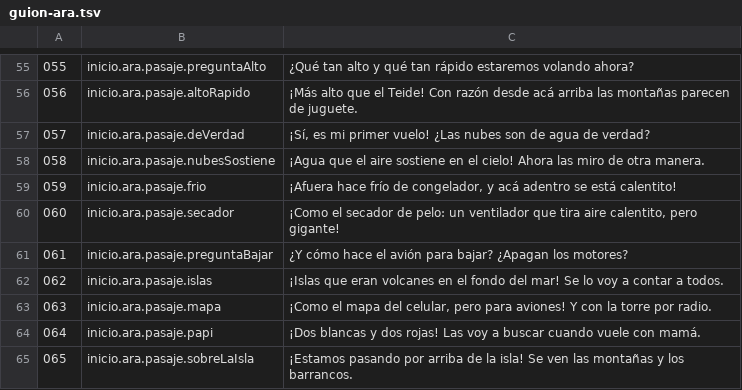
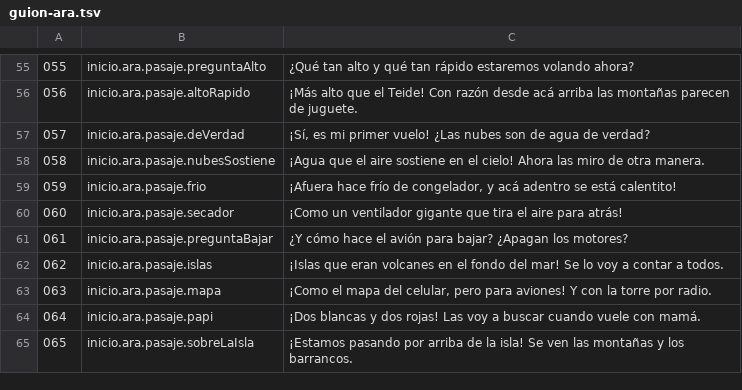
Before and after one commit to OksigeniaSL/oga-veve, a TSV file: docs/voces/guion-ara.tsv, drawn as a sheet; only a part is shown, gaps mark what is left out.

```diff
--- a/docs/voces/guion-ara.tsv
+++ b/docs/voces/guion-ara.tsv
@@ -59,3 +59,3 @@
 059	inicio.ara.pasaje.frio	¡Afuera hace frío de congelador, y acá adentro se está calentito!
-060	inicio.ara.pasaje.secador	¡Como el secador de pelo: un ventilador que tira aire calentito, pero gigante!
+060	inicio.ara.pasaje.secador	¡Como un ventilador gigante que tira el aire para atrás!
 061	inicio.ara.pasaje.preguntaBajar	¿Y cómo hace el avión para bajar? ¿Apagan los motores?
```
Also changed, not shown: docs/voces/frases.tsv, docs/voces/guion-tripulacion-canarias.tsv, 8 other files.
